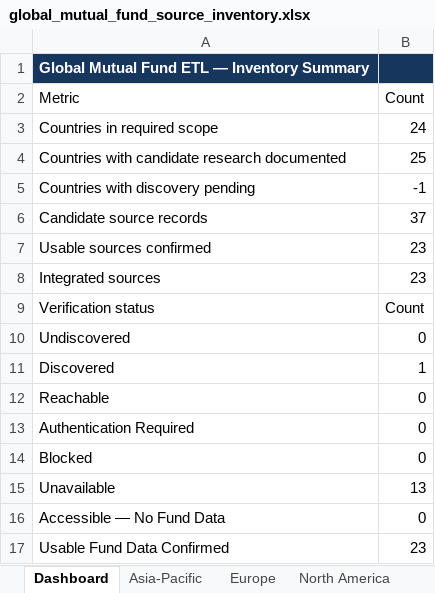
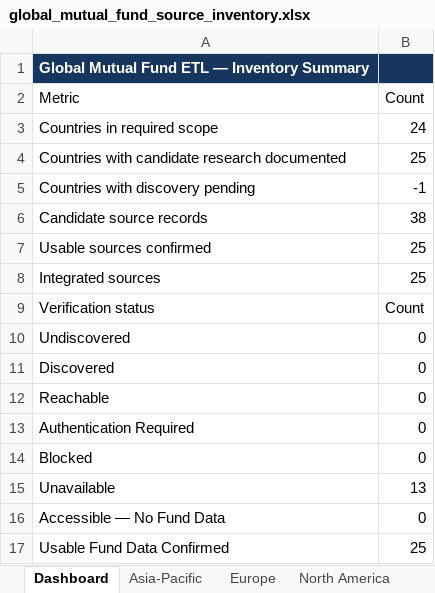
Before and after one commit to Ansari-Maaz/Mutual-Funds-ETL-Pipeline, an Excel workbook: reports/global_mutual_fund_source_inventory.xlsx, sheet Dashboard, drawn as a sheet; values as stored, in another font and other column widths than the file's, no borders; charts and pictures not drawn; the diff names each change by its address in the sheet, - before the commit and + after, or states it on an @@ line.

```diff
--- a/reports/global_mutual_fund_source_inventory.xlsx (sheet Dashboard)
+++ b/reports/global_mutual_fund_source_inventory.xlsx (sheet Dashboard)
-B6 (Count): 37
+B6 (Count): 38
-B7:B8 (Count): 23
+B7:B8 (Count): 25
-B11 (Count): 1
+B11 (Count): 0
-B17 (Count): 23
+B17 (Count): 25
```
Also changed, not shown: sheet Europe, sheet ETL Integration Status, 10 other files.
